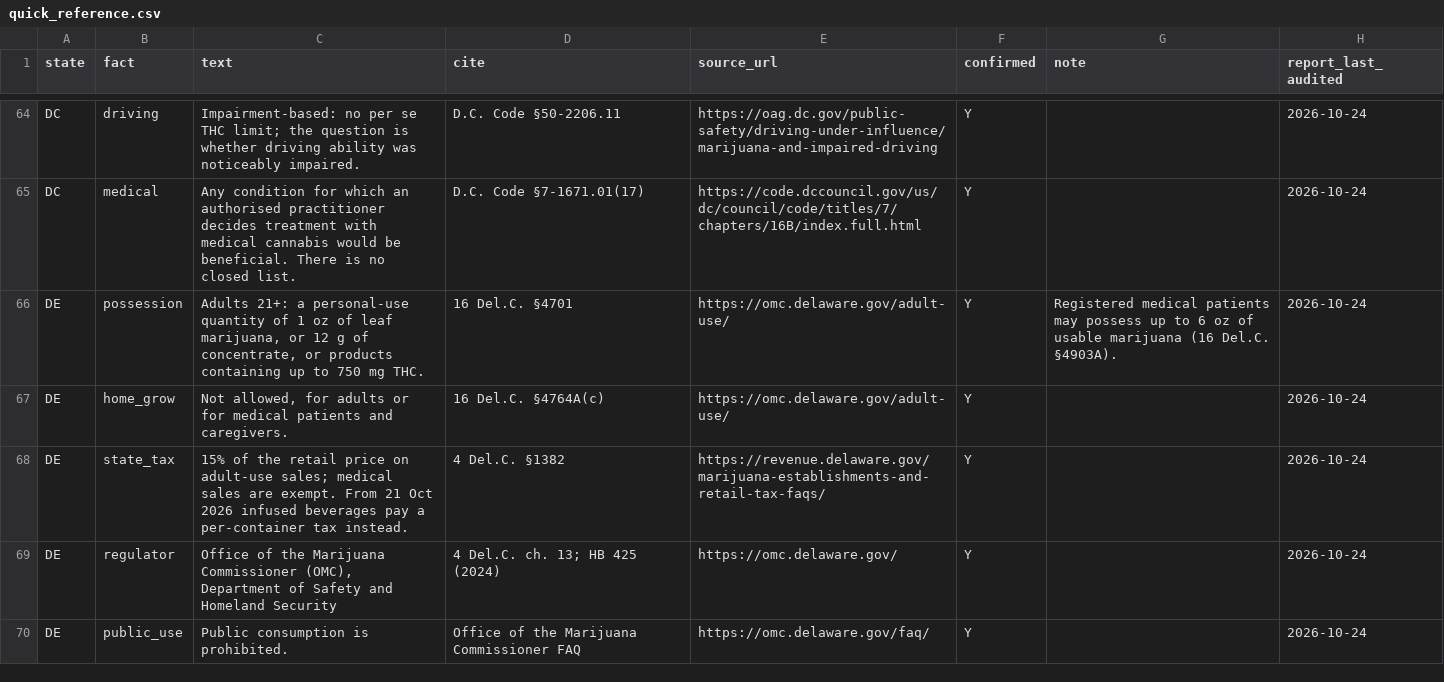
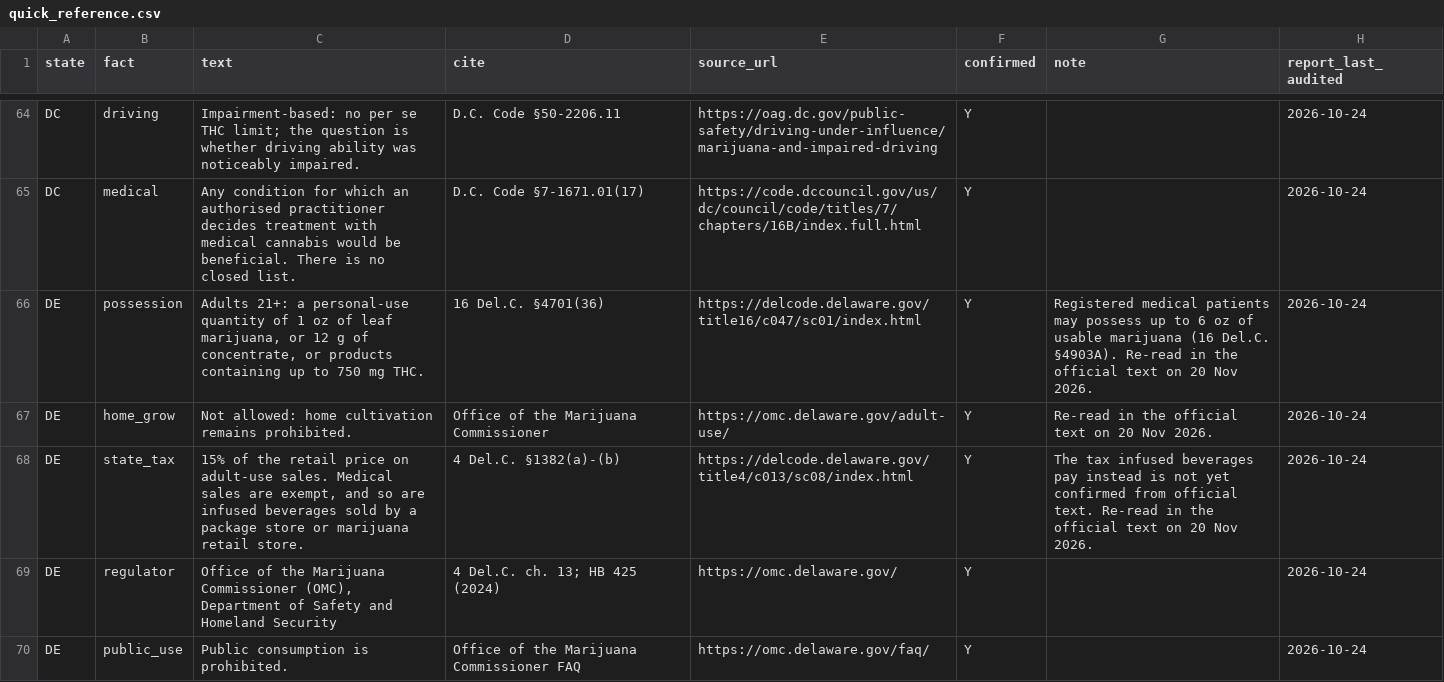
Before and after one commit to TrizzleTreats/Cannabis-Database, a CSV file: data/clean/quick_reference.csv, drawn as a sheet; only a part is shown, gaps mark what is left out; the diff covers the shown part only.

```diff
--- a/data/clean/quick_reference.csv
+++ b/data/clean/quick_reference.csv
@@ -65,5 +65,5 @@ DC,driving,Impairment-based: no per se THC limit; the question is whether drivin
 DC,medical,Any condition for which an authorised practitioner decides treatment with medical cannabis would be beneficial. There is no closed list.,D.C. Code §7-1671.01(17),https://code.dccouncil.gov/us/dc/council/code/titles/7/chapters/16B/index.full.html,Y,,2026-10-24
-DE,possession,"Adults 21+: a personal-use quantity of 1 oz of leaf marijuana, or 12 g of concentrate, or products containing up to 750 mg THC.",16 Del.C. §4701,https://omc.delaware.gov/adult-use/,Y,Registered medical patients may possess up to 6 oz of usable marijuana (16 Del.C. §4903A).,2026-10-24
-DE,home_grow,"Not allowed, for adults or for medical patients and caregivers.",16 Del.C. §4764A(c),https://omc.delaware.gov/adult-use/,Y,,2026-10-24
-DE,state_tax,15% of the retail price on adult-use sales; medical sales are exempt. From 21 Oct 2026 infused beverages pay a per-container tax instead.,4 Del.C. §1382,https://revenue.delaware.gov/marijuana-establishments-and-retail-tax-faqs/,Y,,2026-10-24
+DE,possession,"Adults 21+: a personal-use quantity of 1 oz of leaf marijuana, or 12 g of concentrate, or products containing up to 750 mg THC.",16 Del.C. §4701(36),https://delcode.delaware.gov/title16/c047/sc01/index.html,Y,Registered medical patients may possess up to 6 oz of usable marijuana (16 Del.C. §4903A). Re-read in the official text on 20 Nov 2026.,2026-10-24
+DE,home_grow,Not allowed: home cultivation remains prohibited.,Office of the Marijuana Commissioner,https://omc.delaware.gov/adult-use/,Y,Re-read in the official text on 20 Nov 2026.,2026-10-24
+DE,state_tax,"15% of the retail price on adult-use sales. Medical sales are exempt, and so are infused beverages sold by a package store or marijuana retail store.",4 Del.C. §1382(a)-(b),https://delcode.delaware.gov/title4/c013/sc08/index.html,Y,The tax infused beverages pay instead is not yet confirmed from official text. Re-read in the official text on 20 Nov 2026.,2026-10-24
 DE,regulator,"Office of the Marijuana Commissioner (OMC), Department of Safety and Homeland Security",4 Del.C. ch. 13; HB 425 (2024),https://omc.delaware.gov/,Y,,2026-10-24
```
Also changed, not shown: 36 edited cells elsewhere in this file, 3 other files.
